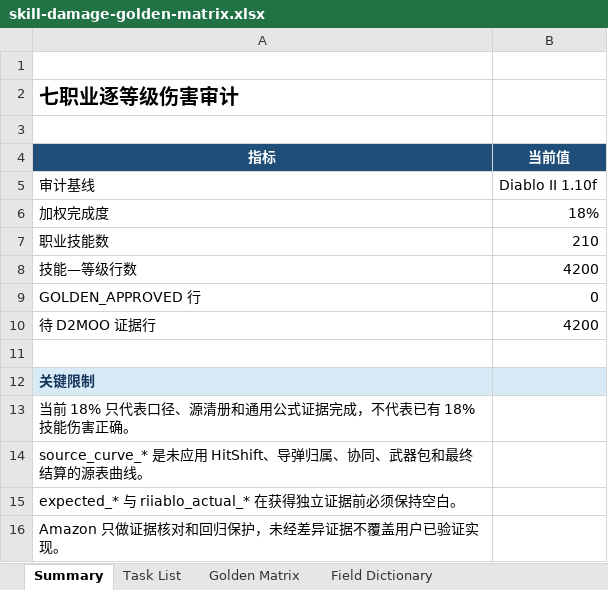
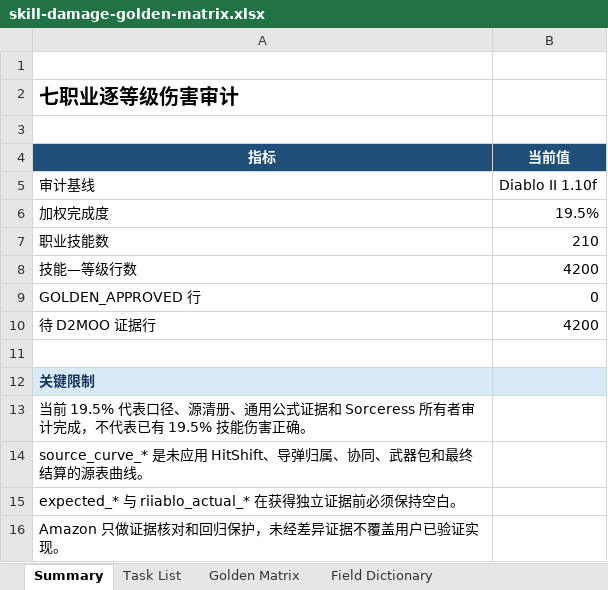
Before and after one commit to femgwei/riiablo, an Excel workbook: docs/skill-damage-golden-matrix.xlsx, sheet Summary, drawn as a sheet; values as stored, in another font and other column widths than the file's, no borders; the diff names each change by its address in the sheet, - before the commit and + after, or states it on an @@ line.

Commit message:
docs: audit Sorceress damage ownership

```diff
--- a/docs/skill-damage-golden-matrix.xlsx (sheet Summary)
+++ b/docs/skill-damage-golden-matrix.xlsx (sheet Summary)
-B6 (当前值): 18%
+B6 (当前值): 19.5%
-A13 (指标): 当前 18% 只代表口径、源清册和通用公式证据完成，不代表已有 18% 技能伤害…
+A13 (指标): 当前 19.5% 代表口径、源清册、通用公式证据和 Sorceress 所有者审计完成，不代表已有 19.5% 技能伤害…
```
Also changed, not shown: sheet Task List, 5 other files.
